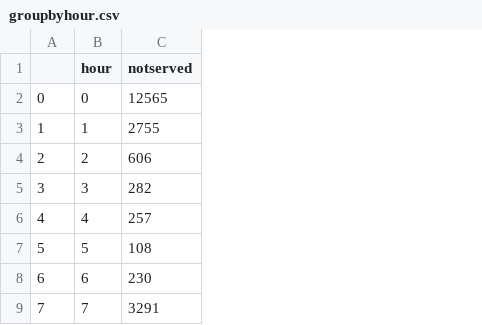
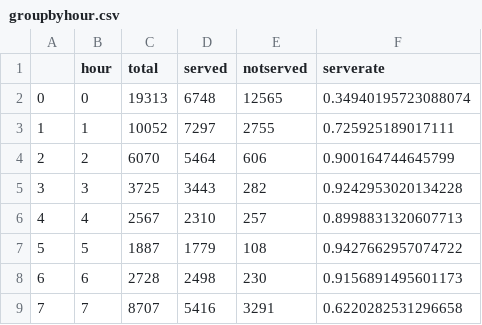
Before and after one commit to JunjieTsai/DV2019, a CSV file: Final/data/groupbyhour.csv, drawn as a sheet; only a part is shown; the diff names each change by its address in the sheet, - before the commit and + after, or states it on an @@ line.

Commit message:
Update groupbyhour.csv

```diff
--- a/Final/data/groupbyhour.csv
+++ b/Final/data/groupbyhour.csv
+column C (total), rows 2-9: 19313 | 10052 | 6070 | 3725 | 2567 | 1887 | 2728 | 8707
+column D (served), rows 2-9: 6748 | 7297 | 5464 | 3443 | 2310 | 1779 | 2498 | 5416
+column F (serverate), rows 2-9: 0.34940195723088074 | 0.725925189017111 | 0.900164744645799 | 0.9242953020134228 | 0.8998831320607713 | 0.9427662957074722 | 0.9156891495601173 | 0.6220282531296658
```
